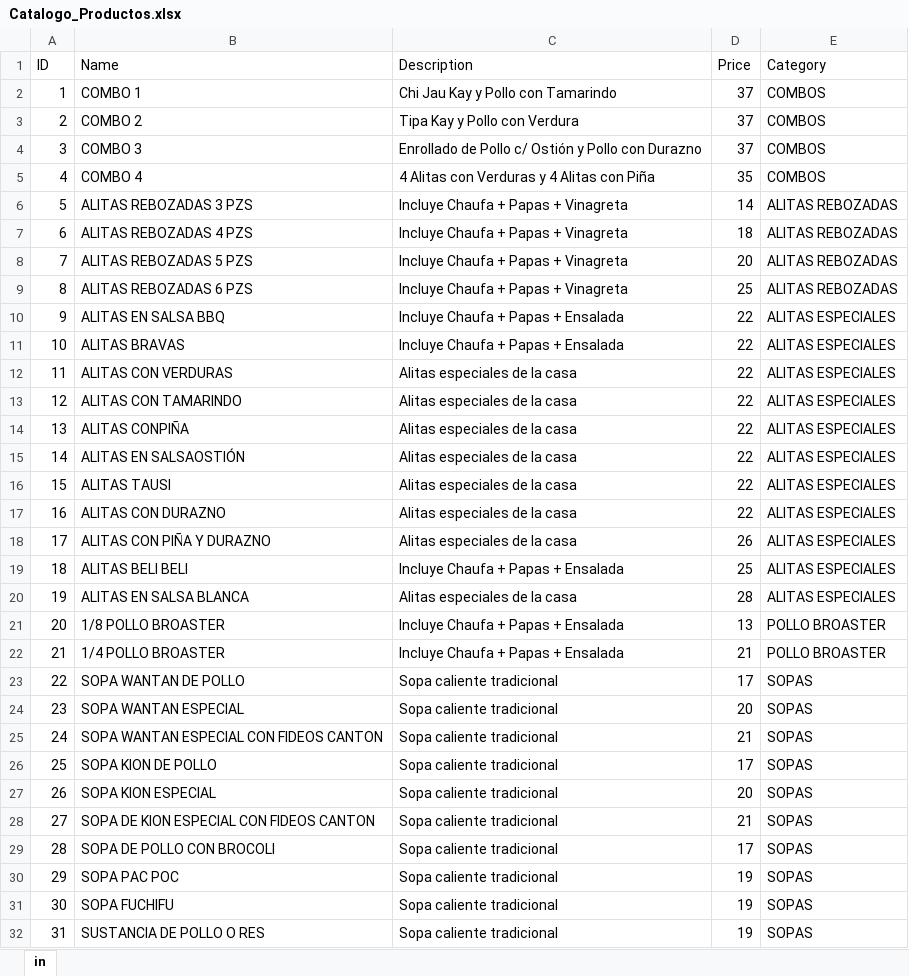
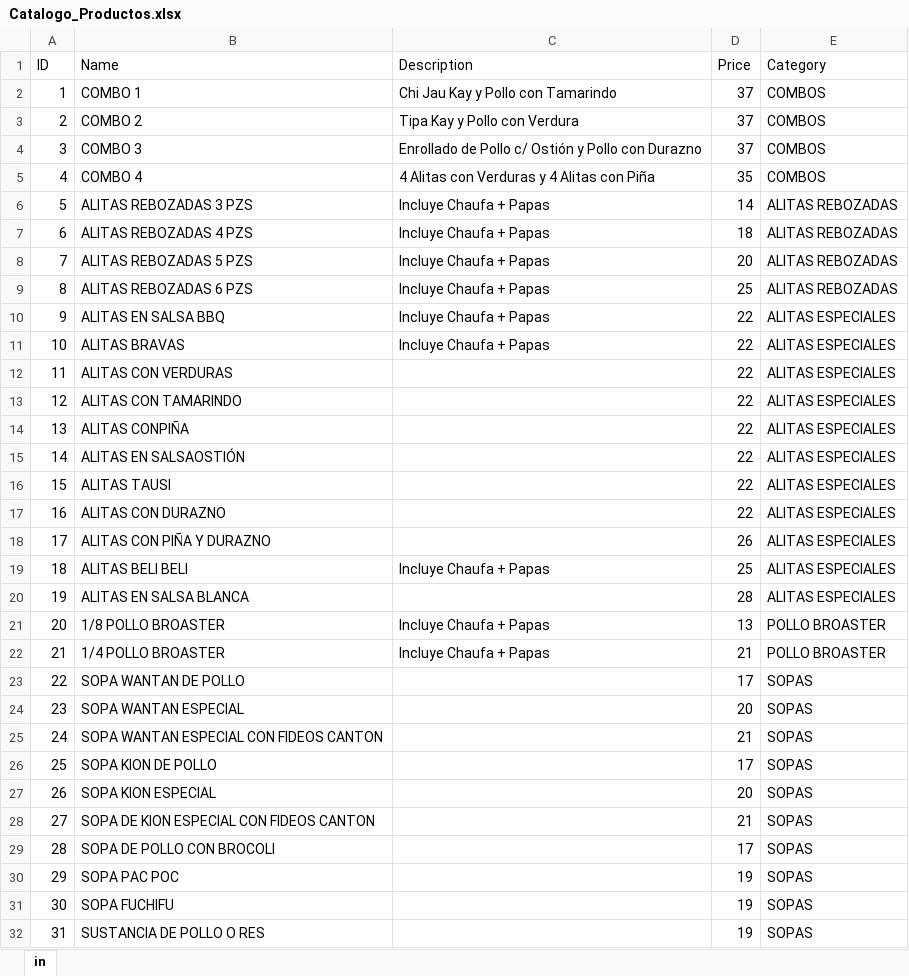
Before and after one commit to victorraul01/chifa-belinda, an Excel workbook: Catalogo_Productos.xlsx, sheet in, drawn as a sheet; only a part is shown; values as stored, in another font and other column widths than the file's, no borders; the diff covers the shown part only; the diff names each change by its address in the sheet, - before the commit and + after, or states it on an @@ line.

Commit message:
Add files via upload

```diff
--- a/Catalogo_Productos.xlsx (sheet in)
+++ b/Catalogo_Productos.xlsx (sheet in)
-C6:C9 (Description): Incluye Chaufa + Papas + Vinagreta
+C6:C9 (Description): Incluye Chaufa + Papas
-C10:C11 (Description): Incluye Chaufa + Papas + Ensalada
+C10:C11 (Description): Incluye Chaufa + Papas
-C12:C18 (Description): Alitas especiales de la casa
+C12:C18 (Description): (empty)
-C19 (Description): Incluye Chaufa + Papas + Ensalada
+C19 (Description): Incluye Chaufa + Papas
-C20 (Description): Alitas especiales de la casa
+C20 (Description): (empty)
-C21:C22 (Description): Incluye Chaufa + Papas + Ensalada
+C21:C22 (Description): Incluye Chaufa + Papas
-C23:C32 (Description): Sopa caliente tradicional
+C23:C32 (Description): (empty)
```
Also changed, not shown: 138 edited cells elsewhere in this sheet.
